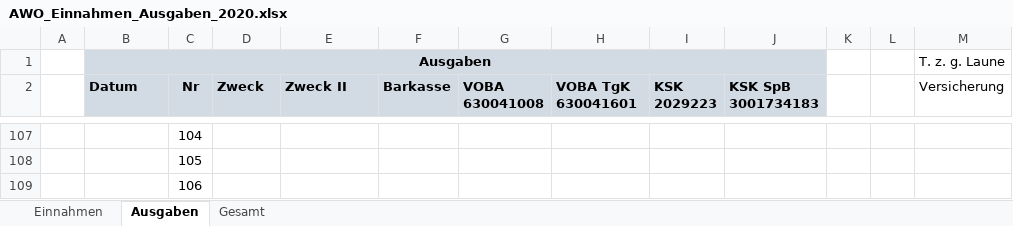
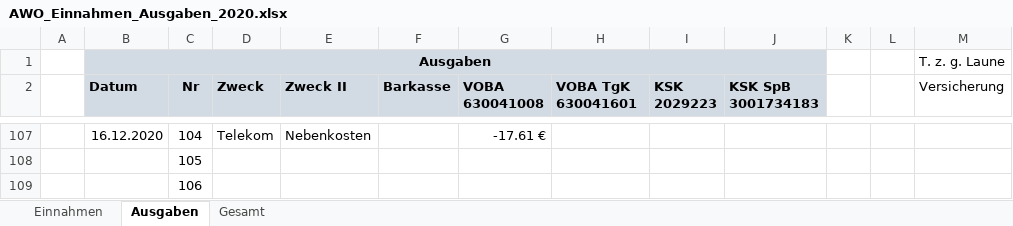
Before and after one commit to bwildner/AWO, an Excel workbook: AWO_Einnahmen_Ausgaben_2020.xlsx, sheet Ausgaben, drawn as a sheet; only a part is shown, gaps mark what is left out; values as stored, in another font and other column widths than the file's, no borders; conditional formats not drawn; the diff covers the shown part only; the diff names each change by its address in the sheet, - before the commit and + after, or states it on an @@ line.

```diff
--- a/AWO_Einnahmen_Ausgaben_2020.xlsx (sheet Ausgaben)
+++ b/AWO_Einnahmen_Ausgaben_2020.xlsx (sheet Ausgaben)
-B107 (Datum): (empty)
+B107 (Datum): 16.12.2020
-D107 (Zweck): (empty)
+D107 (Zweck): Telekom
-E107 (Zweck II): (empty)
+E107 (Zweck II): Nebenkosten
-G107 (VOBA 630041008): (empty)
+G107 (VOBA 630041008): -17.61 €
```
Also changed, not shown: 41 edited cells elsewhere in this sheet, sheet Einnahmen.
